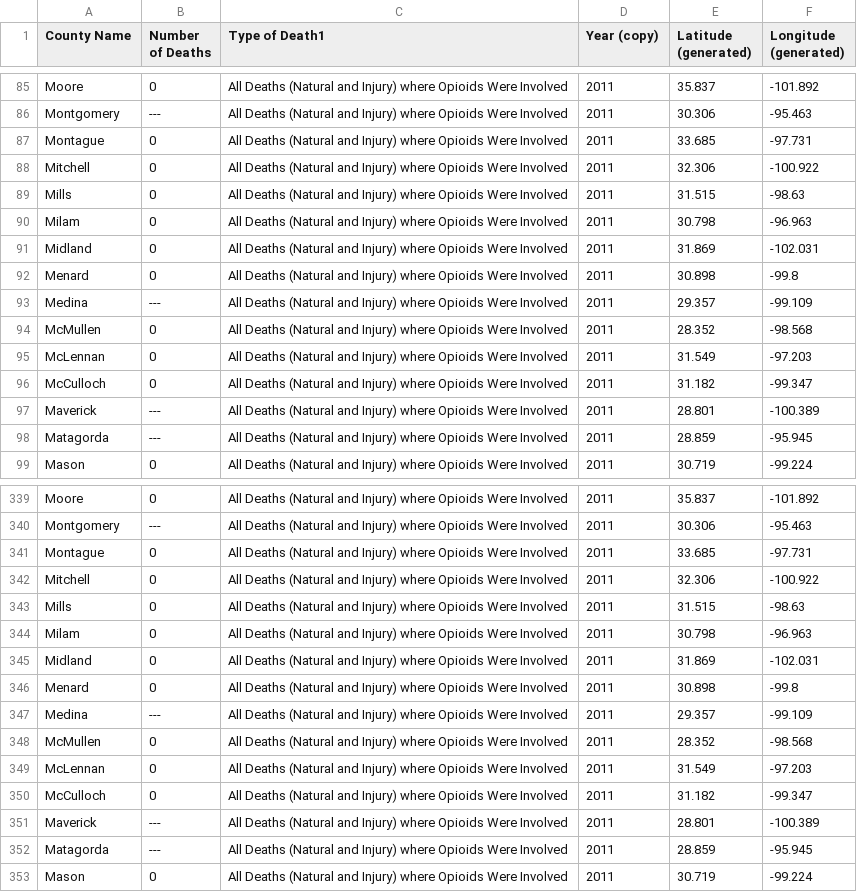
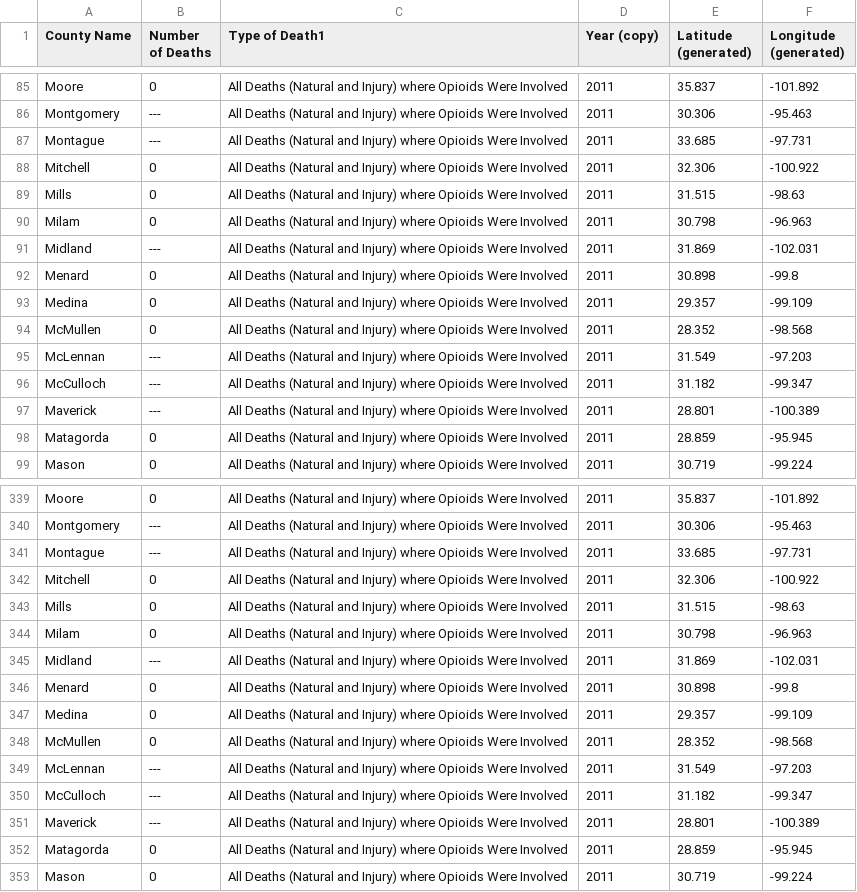
Before and after one commit to manusatx/MSDA_OPIOID, a CSV file: Ghirmay_Downloads/Heroin/#Deaths_by_County_data (4).csv, drawn as a sheet; only a part is shown, gaps mark what is left out; the diff covers the shown part only.

```diff
--- a/Ghirmay_Downloads/Heroin/#Deaths_by_County_data (4).csv
+++ b/Ghirmay_Downloads/Heroin/#Deaths_by_County_data (4).csv
@@ -86,3 +86,3 @@ Moore,0,All Deaths (Natural and Injury) where Opioids Were Involved,2011,35.837,
 Montgomery,---,All Deaths (Natural and Injury) where Opioids Were Involved,2011,30.306,-95.463
-Montague,0,All Deaths (Natural and Injury) where Opioids Were Involved,2011,33.685,-97.731
+Montague,---,All Deaths (Natural and Injury) where Opioids Were Involved,2011,33.685,-97.731
 Mitchell,0,All Deaths (Natural and Injury) where Opioids Were Involved,2011,32.306,-100.922
@@ -90,10 +90,10 @@ Mills,0,All Deaths (Natural and Injury) where Opioids Were Involved,2011,31.515,
 Milam,0,All Deaths (Natural and Injury) where Opioids Were Involved,2011,30.798,-96.963
-Midland,0,All Deaths (Natural and Injury) where Opioids Were Involved,2011,31.869,-102.031
+Midland,---,All Deaths (Natural and Injury) where Opioids Were Involved,2011,31.869,-102.031
 Menard,0,All Deaths (Natural and Injury) where Opioids Were Involved,2011,30.898,-99.8
-Medina,---,All Deaths (Natural and Injury) where Opioids Were Involved,2011,29.357,-99.109
+Medina,0,All Deaths (Natural and Injury) where Opioids Were Involved,2011,29.357,-99.109
 McMullen,0,All Deaths (Natural and Injury) where Opioids Were Involved,2011,28.352,-98.568
-McLennan,0,All Deaths (Natural and Injury) where Opioids Were Involved,2011,31.549,-97.203
-McCulloch,0,All Deaths (Natural and Injury) where Opioids Were Involved,2011,31.182,-99.347
+McLennan,---,All Deaths (Natural and Injury) where Opioids Were Involved,2011,31.549,-97.203
+McCulloch,---,All Deaths (Natural and Injury) where Opioids Were Involved,2011,31.182,-99.347
 Maverick,---,All Deaths (Natural and Injury) where Opioids Were Involved,2011,28.801,-100.389
-Matagorda,---,All Deaths (Natural and Injury) where Opioids Were Involved,2011,28.859,-95.945
+Matagorda,0,All Deaths (Natural and Injury) where Opioids Were Involved,2011,28.859,-95.945
 Mason,0,All Deaths (Natural and Injury) where Opioids Were Involved,2011,30.719,-99.224
@@ -340,3 +340,3 @@ Moore,0,All Deaths (Natural and Injury) where Opioids Were Involved,2011,35.837,
 Montgomery,---,All Deaths (Natural and Injury) where Opioids Were Involved,2011,30.306,-95.463
-Montague,0,All Deaths (Natural and Injury) where Opioids Were Involved,2011,33.685,-97.731
+Montague,---,All Deaths (Natural and Injury) where Opioids Were Involved,2011,33.685,-97.731
 Mitchell,0,All Deaths (Natural and Injury) where Opioids Were Involved,2011,32.306,-100.922
@@ -344,10 +344,10 @@ Mills,0,All Deaths (Natural and Injury) where Opioids Were Involved,2011,31.515,
 Milam,0,All Deaths (Natural and Injury) where Opioids Were Involved,2011,30.798,-96.963
-Midland,0,All Deaths (Natural and Injury) where Opioids Were Involved,2011,31.869,-102.031
+Midland,---,All Deaths (Natural and Injury) where Opioids Were Involved,2011,31.869,-102.031
 Menard,0,All Deaths (Natural and Injury) where Opioids Were Involved,2011,30.898,-99.8
-Medina,---,All Deaths (Natural and Injury) where Opioids Were Involved,2011,29.357,-99.109
+Medina,0,All Deaths (Natural and Injury) where Opioids Were Involved,2011,29.357,-99.109
 McMullen,0,All Deaths (Natural and Injury) where Opioids Were Involved,2011,28.352,-98.568
-McLennan,0,All Deaths (Natural and Injury) where Opioids Were Involved,2011,31.549,-97.203
-McCulloch,0,All Deaths (Natural and Injury) where Opioids Were Involved,2011,31.182,-99.347
+McLennan,---,All Deaths (Natural and Injury) where Opioids Were Involved,2011,31.549,-97.203
+McCulloch,---,All Deaths (Natural and Injury) where Opioids Were Involved,2011,31.182,-99.347
 Maverick,---,All Deaths (Natural and Injury) where Opioids Were Involved,2011,28.801,-100.389
-Matagorda,---,All Deaths (Natural and Injury) where Opioids Were Involved,2011,28.859,-95.945
+Matagorda,0,All Deaths (Natural and Injury) where Opioids Were Involved,2011,28.859,-95.945
 Mason,0,All Deaths (Natural and Injury) where Opioids Were Involved,2011,30.719,-99.224
```
Also changed, not shown: 88 edited cells elsewhere in this file, Ghirmay_Downloads/Heroin/#Deaths_by_County_data (1).csv, Ghirmay_Downloads/Heroin/#Deaths_by_County_data (13).csv, 14 other files.
